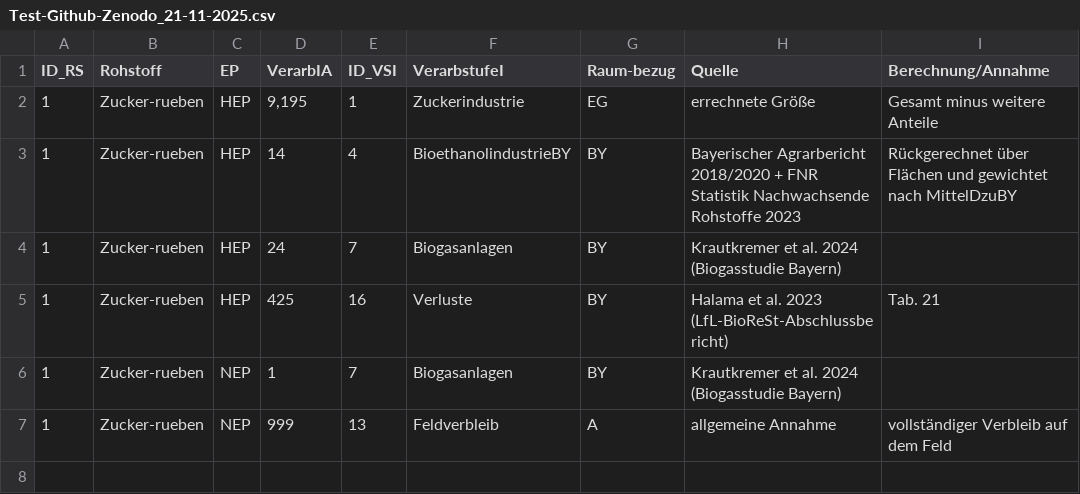
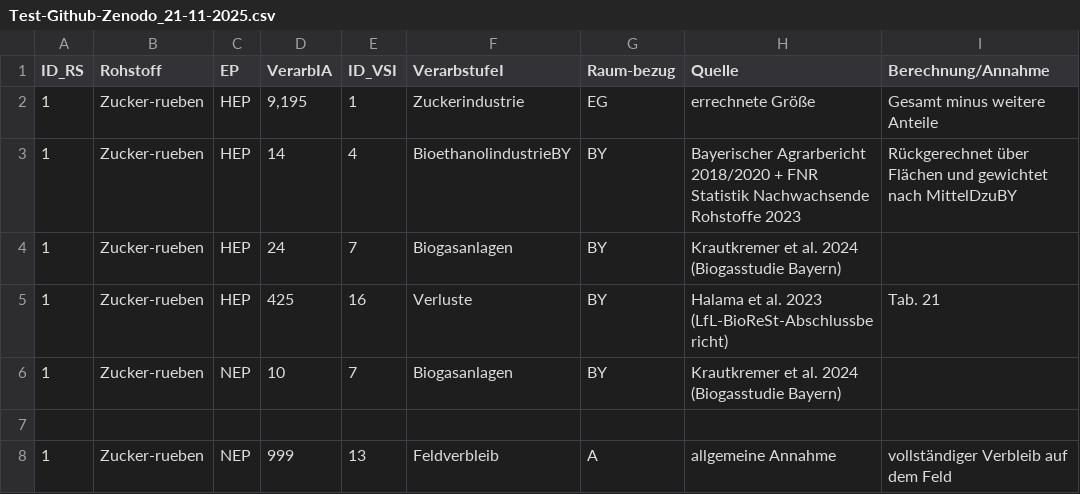
Before and after one commit to ds5016/Test-Github-Zenodo_11-2025, a CSV file: Test-Github-Zenodo_21-11-2025.csv, drawn as a sheet.

Commit message:
Update Test-Github-Zenodo_21-11-2025.csv

```diff
--- a/Test-Github-Zenodo_21-11-2025.csv
+++ b/Test-Github-Zenodo_21-11-2025.csv
@@ -5,3 +5,4 @@ ID_RS,Rohstoff,EP,VerarbIA,ID_VSI,VerarbstufeI,Raum-bezug,Quelle,Berechnung/Anna
 1,Zucker-rueben,HEP,425,16,Verluste,BY,Halama et al. 2023 (LfL-BioReSt-Abschlussbericht),Tab. 21
-1,Zucker-rueben,NEP,1,7,Biogasanlagen,BY,Krautkremer et al. 2024 (Biogasstudie Bayern),
+1,Zucker-rueben,NEP,10,7,Biogasanlagen,BY,Krautkremer et al. 2024 (Biogasstudie Bayern),
+
 1,Zucker-rueben,NEP,999,13,Feldverbleib,A,allgemeine Annahme,vollständiger Verbleib auf dem Feld
```
